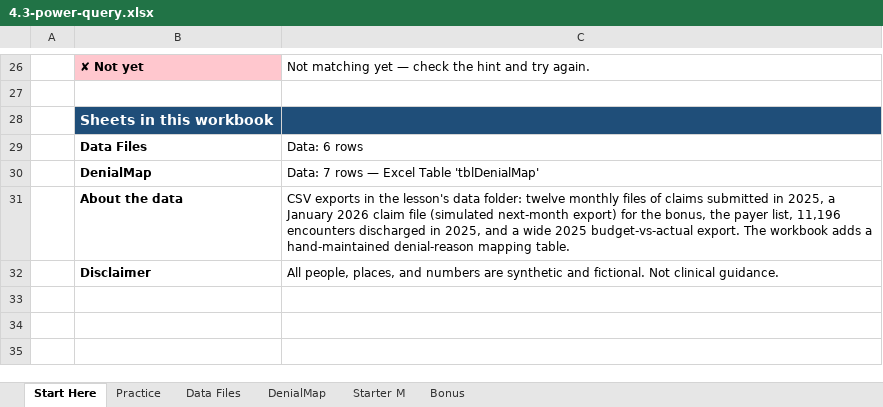
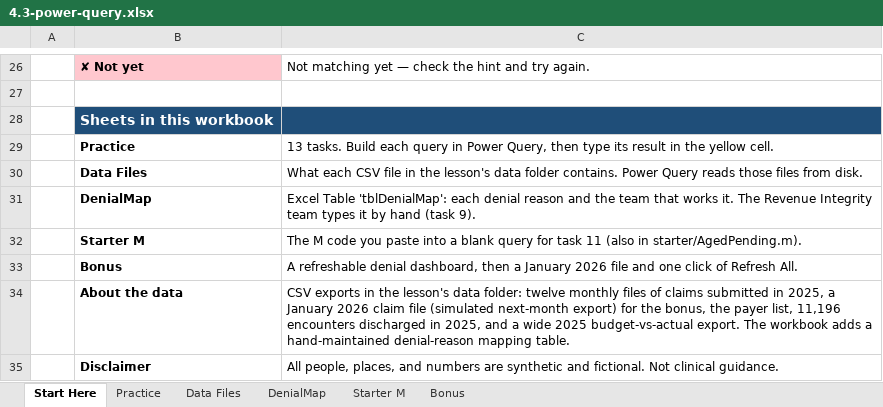
Before and after one commit to lmansf/Learn-Excel, an Excel workbook: 04-advanced-analysis/03-power-query/4.3-power-query.xlsx, sheet Start Here, drawn as a sheet; only a part is shown, gaps mark what is left out; values as stored, in another font and other column widths than the file's, no borders; addresses are those after the commit; the diff names each change by its address in the sheet, - before the commit and + after, or states it on an @@ line.

```diff
--- a/04-advanced-analysis/03-power-query/4.3-power-query.xlsx (sheet Start Here)
+++ b/04-advanced-analysis/03-power-query/4.3-power-query.xlsx (sheet Start Here)
+row 29:  | Practice | 13 tasks. Build each query in Power Query, then type its result in the yellow cell.
-C30: Data: 6 rows
+C30: What each CSV file in the lesson's data folder contains. Power Query reads those files from disk.
-C31: Data: 7 rows — Excel Table 'tblDenialMap'
+C31: Excel Table 'tblDenialMap': each denial reason and the team that works it. The Revenue Integrity team types it by hand (task 9).
+row 32:  | Starter M | The M code you paste into a blank query for task 11 (also in starter/AgedPending.m).
+row 33:  | Bonus | A refreshable denial dashboard, then a January 2026 file and one click of Refresh All.
```
Also changed, not shown: sheet Practice, sheet Bonus, sheet DenialMap, sheet Starter M, 04-advanced-analysis/02-advanced-formulas-let-lambda/4.2-advanced-formulas-let-lambda.xlsx, 04-advanced-analysis/05-statistics-forecasting/4.5-statistics-forecasting.xlsx, 11 other files.
